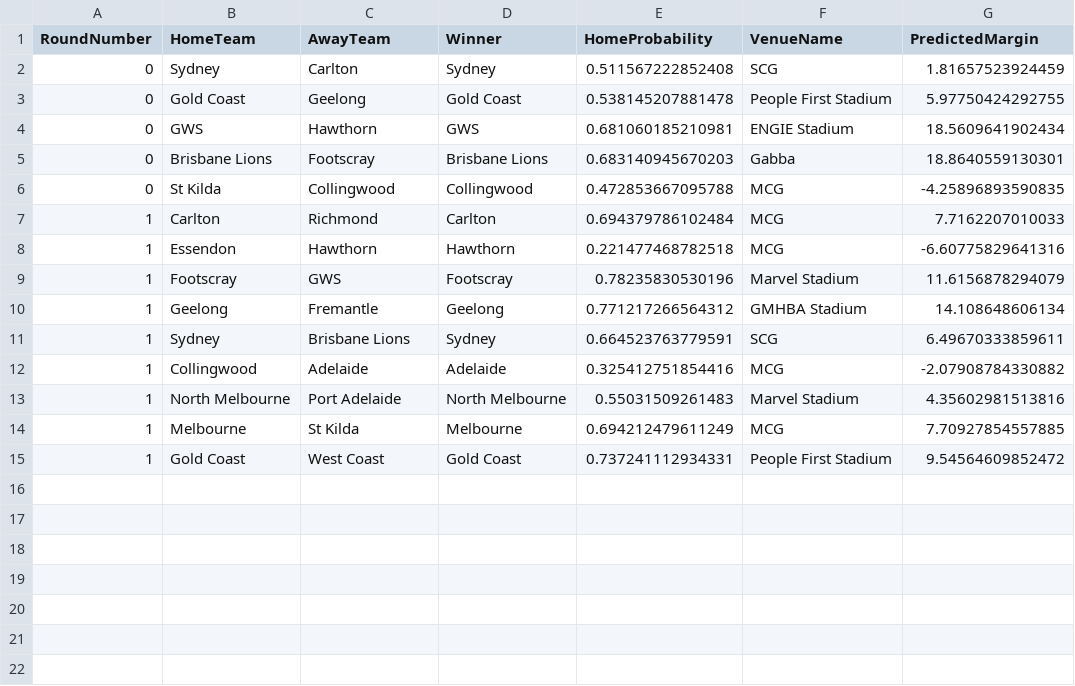
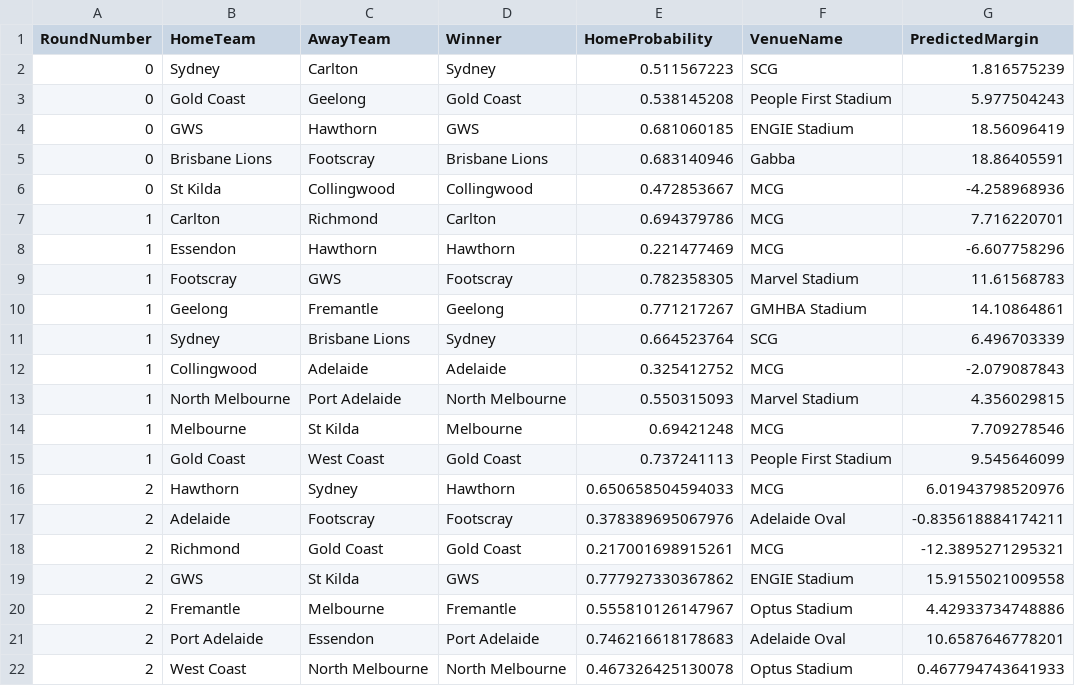
Before and after one commit to ChakriMamidanna/aflstats, a CSV file: test26/chakri_2026_allpreds.csv, drawn as a sheet.

```diff
--- a/test26/chakri_2026_allpreds.csv
+++ b/test26/chakri_2026_allpreds.csv
@@ -1,15 +1,22 @@
 "RoundNumber","HomeTeam","AwayTeam","Winner","HomeProbability","VenueName","PredictedMargin"
-0,"Sydney","Carlton","Sydney",0.511567222852408,"SCG",1.81657523924459
-0,"Gold Coast","Geelong","Gold Coast",0.538145207881478,"People First Stadium",5.97750424292755
-0,"GWS","Hawthorn","GWS",0.681060185210981,"ENGIE Stadium",18.5609641902434
-0,"Brisbane Lions","Footscray","Brisbane Lions",0.683140945670203,"Gabba",18.8640559130301
-0,"St Kilda","Collingwood","Collingwood",0.472853667095788,"MCG",-4.25896893590835
-1,"Carlton","Richmond","Carlton",0.694379786102484,"MCG",7.7162207010033
-1,"Essendon","Hawthorn","Hawthorn",0.221477468782518,"MCG",-6.60775829641316
-1,"Footscray","GWS","Footscray",0.78235830530196,"Marvel Stadium",11.6156878294079
-1,"Geelong","Fremantle","Geelong",0.771217266564312,"GMHBA Stadium",14.108648606134
-1,"Sydney","Brisbane Lions","Sydney",0.664523763779591,"SCG",6.49670333859611
-1,"Collingwood","Adelaide","Adelaide",0.325412751854416,"MCG",-2.07908784330882
-1,"North Melbourne","Port Adelaide","North Melbourne",0.55031509261483,"Marvel Stadium",4.35602981513816
-1,"Melbourne","St Kilda","Melbourne",0.694212479611249,"MCG",7.70927854557885
-1,"Gold Coast","West Coast","Gold Coast",0.737241112934331,"People First Stadium",9.54564609852472
+0,"Sydney","Carlton","Sydney",0.511567223,"SCG",1.816575239
+0,"Gold Coast","Geelong","Gold Coast",0.538145208,"People First Stadium",5.977504243
+0,"GWS","Hawthorn","GWS",0.681060185,"ENGIE Stadium",18.56096419
+0,"Brisbane Lions","Footscray","Brisbane Lions",0.683140946,"Gabba",18.86405591
+0,"St Kilda","Collingwood","Collingwood",0.472853667,"MCG",-4.258968936
+1,"Carlton","Richmond","Carlton",0.694379786,"MCG",7.716220701
+1,"Essendon","Hawthorn","Hawthorn",0.221477469,"MCG",-6.607758296
+1,"Footscray","GWS","Footscray",0.782358305,"Marvel Stadium",11.61568783
+1,"Geelong","Fremantle","Geelong",0.771217267,"GMHBA Stadium",14.10864861
+1,"Sydney","Brisbane Lions","Sydney",0.664523764,"SCG",6.496703339
+1,"Collingwood","Adelaide","Adelaide",0.325412752,"MCG",-2.079087843
+1,"North Melbourne","Port Adelaide","North Melbourne",0.550315093,"Marvel Stadium",4.356029815
+1,"Melbourne","St Kilda","Melbourne",0.69421248,"MCG",7.709278546
+1,"Gold Coast","West Coast","Gold Coast",0.737241113,"People First Stadium",9.545646099
+2,"Hawthorn","Sydney","Hawthorn",0.650658504594033,"MCG",6.01943798520976
+2,"Adelaide","Footscray","Footscray",0.378389695067976,"Adelaide Oval",-0.835618884174211
+2,"Richmond","Gold Coast","Gold Coast",0.217001698915261,"MCG",-12.3895271295321
+2,"GWS","St Kilda","GWS",0.777927330367862,"ENGIE Stadium",15.9155021009558
+2,"Fremantle","Melbourne","Fremantle",0.555810126147967,"Optus Stadium",4.42933734748886
+2,"Port Adelaide","Essendon","Port Adelaide",0.746216618178683,"Adelaide Oval",10.6587646778201
+2,"West Coast","North Melbourne","North Melbourne",0.467326425130078,"Optus Stadium",0.467794743641933
```
Also changed, not shown: test26/chakri_round_1.csv, test26/chakri_round_optibits1.csv, 13 other files.
